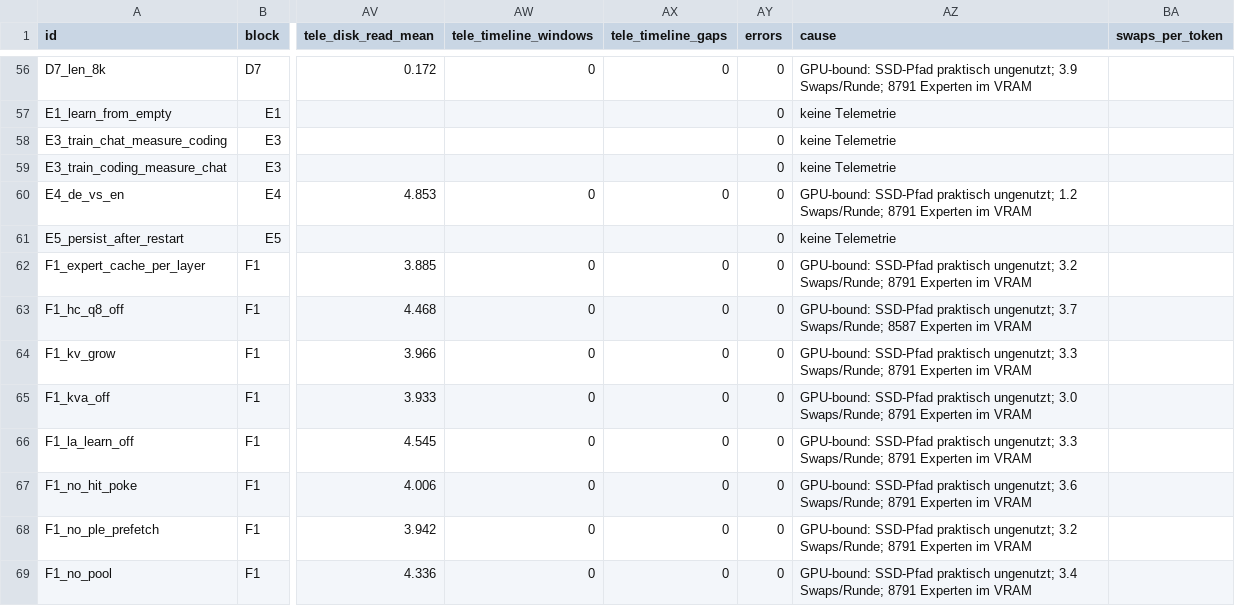
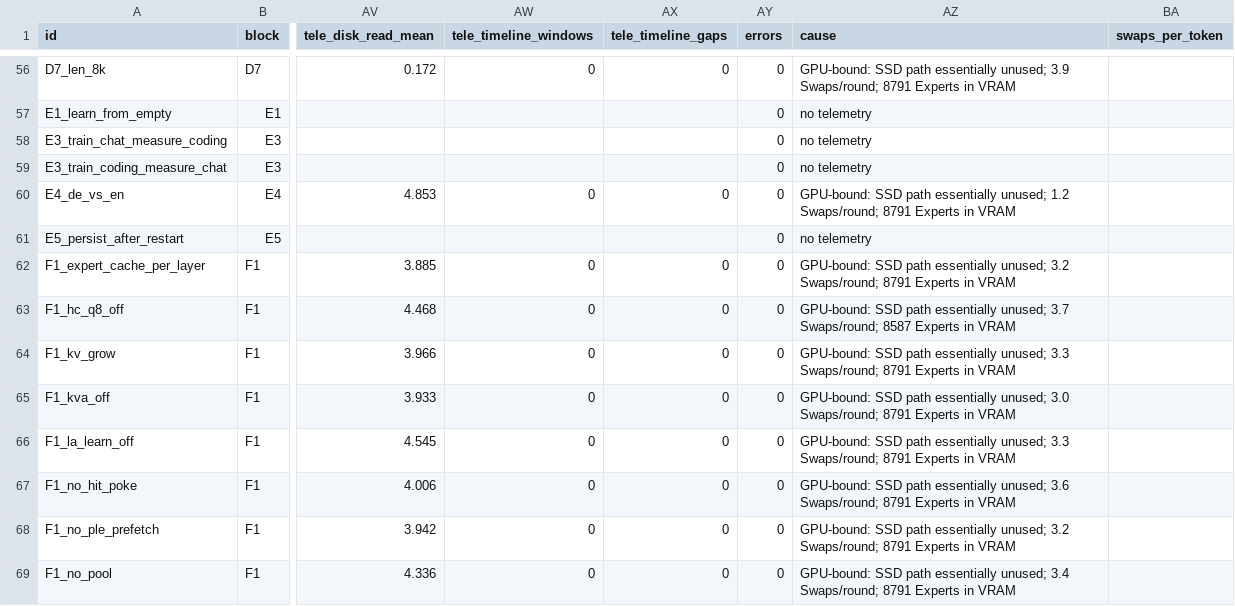
Before and after one commit to 00fLausch/strata-hotrod-bench-rtx3090-96gb-windows, a CSV file: results/summary.csv, drawn as a sheet; only a part is shown, gaps mark what is left out; the diff covers the shown part only; the diff names each change by its address in the sheet, - before the commit and + after, or states it on an @@ line.

```diff
--- a/results/summary.csv
+++ b/results/summary.csv
-AZ56 (cause): GPU-bound: SSD-Pfad praktisch ungenutzt; 3.9 Swaps/Runde; 8791 Experten im VRAM
+AZ56 (cause): GPU-bound: SSD path essentially unused; 3.9 Swaps/round; 8791 Experts in VRAM
-AZ57:AZ59 (cause): keine Telemetrie
+AZ57:AZ59 (cause): no telemetry
-AZ60 (cause): GPU-bound: SSD-Pfad praktisch ungenutzt; 1.2 Swaps/Runde; 8791 Experten im VRAM
+AZ60 (cause): GPU-bound: SSD path essentially unused; 1.2 Swaps/round; 8791 Experts in VRAM
-AZ61 (cause): keine Telemetrie
+AZ61 (cause): no telemetry
-AZ62 (cause): GPU-bound: SSD-Pfad praktisch ungenutzt; 3.2 Swaps/Runde; 8791 Experten im VRAM
+AZ62 (cause): GPU-bound: SSD path essentially unused; 3.2 Swaps/round; 8791 Experts in VRAM
-AZ63 (cause): GPU-bound: SSD-Pfad praktisch ungenutzt; 3.7 Swaps/Runde; 8587 Experten im VRAM
+AZ63 (cause): GPU-bound: SSD path essentially unused; 3.7 Swaps/round; 8587 Experts in VRAM
-AZ64 (cause): GPU-bound: SSD-Pfad praktisch ungenutzt; 3.3 Swaps/Runde; 8791 Experten im VRAM
+AZ64 (cause): GPU-bound: SSD path essentially unused; 3.3 Swaps/round; 8791 Experts in VRAM
-AZ65 (cause): GPU-bound: SSD-Pfad praktisch ungenutzt; 3.0 Swaps/Runde; 8791 Experten im VRAM
+AZ65 (cause): GPU-bound: SSD path essentially unused; 3.0 Swaps/round; 8791 Experts in VRAM
-AZ66 (cause): GPU-bound: SSD-Pfad praktisch ungenutzt; 3.3 Swaps/Runde; 8791 Experten im VRAM
+AZ66 (cause): GPU-bound: SSD path essentially unused; 3.3 Swaps/round; 8791 Experts in VRAM
-AZ67 (cause): GPU-bound: SSD-Pfad praktisch ungenutzt; 3.6 Swaps/Runde; 8791 Experten im VRAM
+AZ67 (cause): GPU-bound: SSD path essentially unused; 3.6 Swaps/round; 8791 Experts in VRAM
-AZ68 (cause): GPU-bound: SSD-Pfad praktisch ungenutzt; 3.2 Swaps/Runde; 8791 Experten im VRAM
+AZ68 (cause): GPU-bound: SSD path essentially unused; 3.2 Swaps/round; 8791 Experts in VRAM
-AZ69 (cause): GPU-bound: SSD-Pfad praktisch ungenutzt; 3.4 Swaps/Runde; 8791 Experten im VRAM
+AZ69 (cause): GPU-bound: SSD path essentially unused; 3.4 Swaps/round; 8791 Experts in VRAM
```
Also changed, not shown: 106 edited cells elsewhere in this file, 53 other files.
